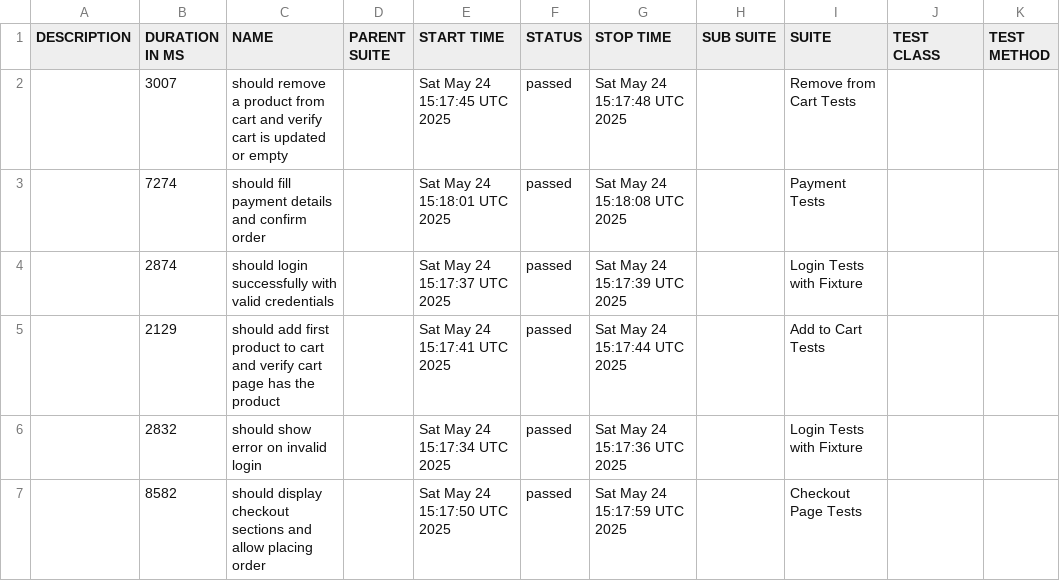
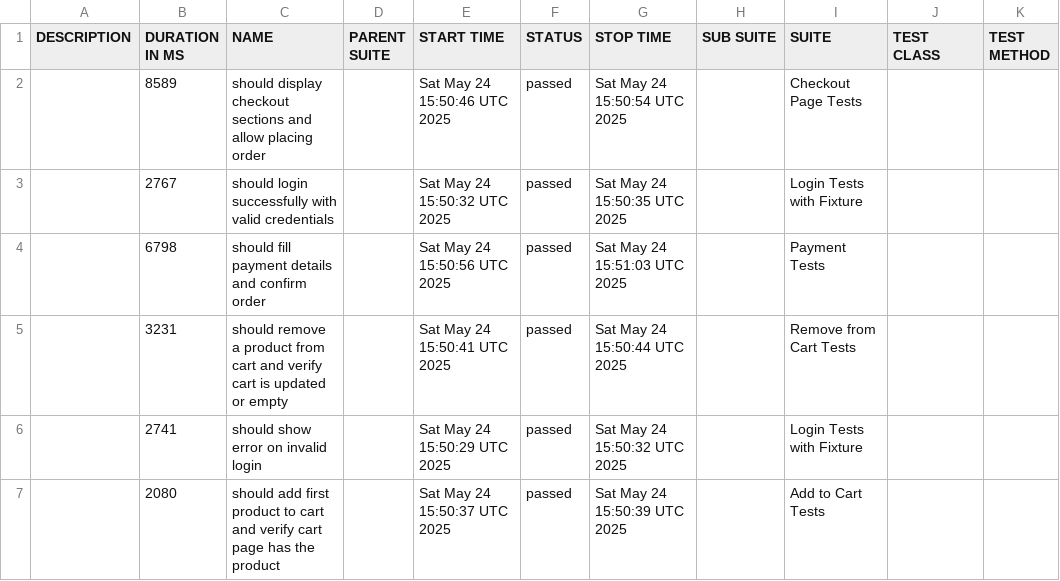
Before and after one commit to kongkuntapat/cypress-automation, a CSV file: data/suites.csv, drawn as a sheet.

```diff
--- a/data/suites.csv
+++ b/data/suites.csv
@@ -1,7 +1,7 @@
 "DESCRIPTION","DURATION IN MS","NAME","PARENT SUITE","START TIME","STATUS","STOP TIME","SUB SUITE","SUITE","TEST CLASS","TEST METHOD"
-"","3007","should remove a product from cart and verify cart is updated or empty","","Sat May 24 15:17:45 UTC 2025","passed","Sat May 24 15:17:48 UTC 2025","","Remove from Cart Tests","",""
-"","7274","should fill payment details and confirm order","","Sat May 24 15:18:01 UTC 2025","passed","Sat May 24 15:18:08 UTC 2025","","Payment Tests","",""
-"","2874","should login successfully with valid credentials","","Sat May 24 15:17:37 UTC 2025","passed","Sat May 24 15:17:39 UTC 2025","","Login Tests with Fixture","",""
-"","2129","should add first product to cart and verify cart page has the product","","Sat May 24 15:17:41 UTC 2025","passed","Sat May 24 15:17:44 UTC 2025","","Add to Cart Tests","",""
-"","2832","should show error on invalid login","","Sat May 24 15:17:34 UTC 2025","passed","Sat May 24 15:17:36 UTC 2025","","Login Tests with Fixture","",""
-"","8582","should display checkout sections and allow placing order","","Sat May 24 15:17:50 UTC 2025","passed","Sat May 24 15:17:59 UTC 2025","","Checkout Page Tests","",""
+"","8589","should display checkout sections and allow placing order","","Sat May 24 15:50:46 UTC 2025","passed","Sat May 24 15:50:54 UTC 2025","","Checkout Page Tests","",""
+"","2767","should login successfully with valid credentials","","Sat May 24 15:50:32 UTC 2025","passed","Sat May 24 15:50:35 UTC 2025","","Login Tests with Fixture","",""
+"","6798","should fill payment details and confirm order","","Sat May 24 15:50:56 UTC 2025","passed","Sat May 24 15:51:03 UTC 2025","","Payment Tests","",""
+"","3231","should remove a product from cart and verify cart is updated or empty","","Sat May 24 15:50:41 UTC 2025","passed","Sat May 24 15:50:44 UTC 2025","","Remove from Cart Tests","",""
+"","2741","should show error on invalid login","","Sat May 24 15:50:29 UTC 2025","passed","Sat May 24 15:50:32 UTC 2025","","Login Tests with Fixture","",""
+"","2080","should add first product to cart and verify cart page has the product","","Sat May 24 15:50:37 UTC 2025","passed","Sat May 24 15:50:39 UTC 2025","","Add to Cart Tests","",""
```
Also changed, not shown: 26 other files.
